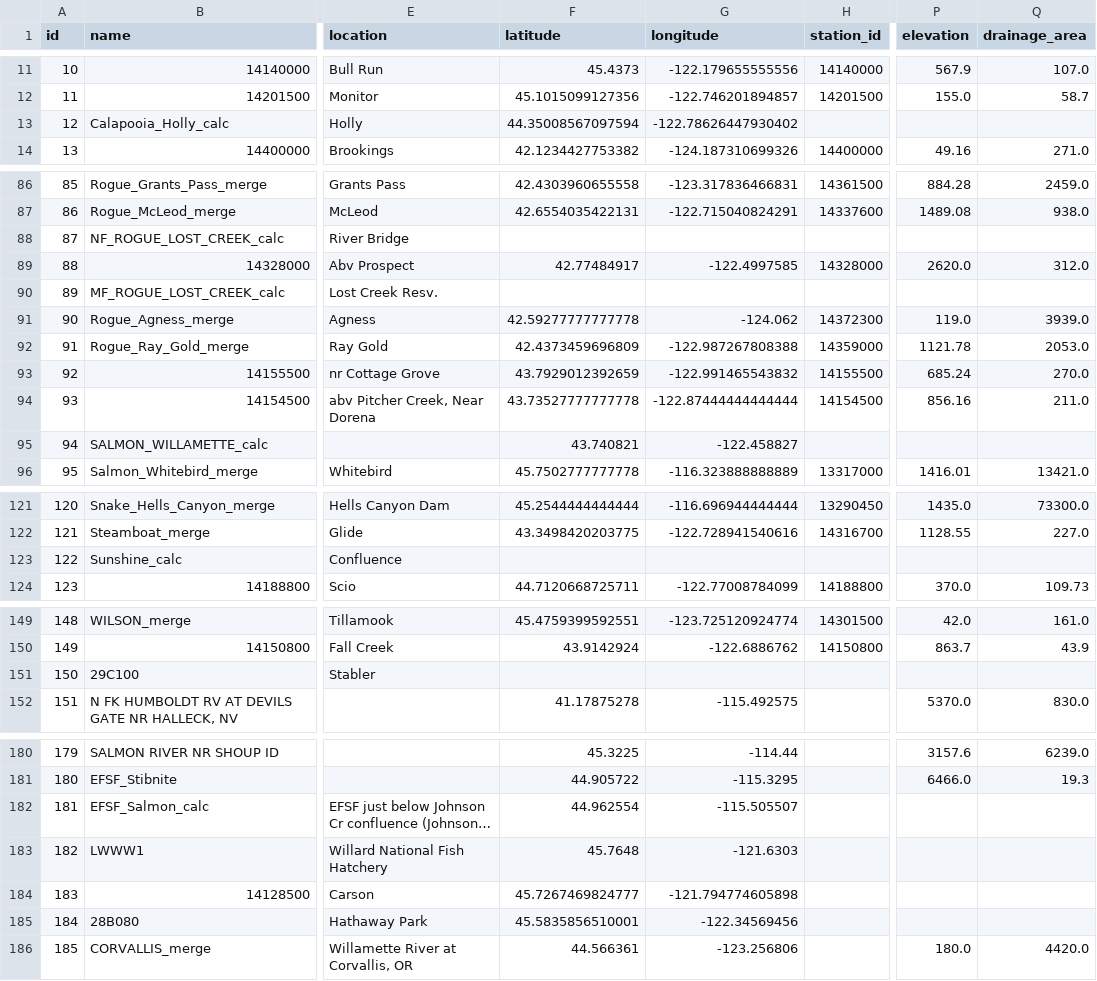
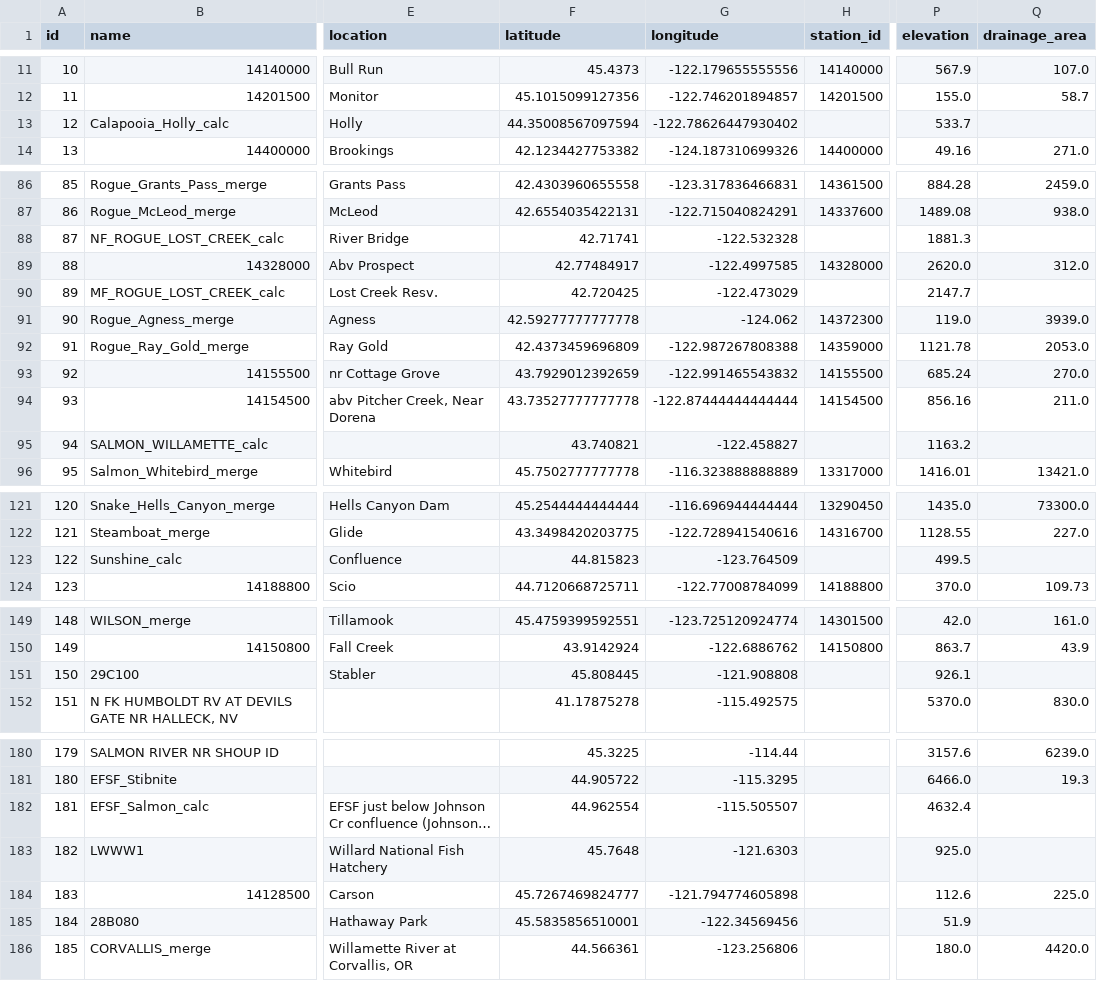
Before and after one commit to mousebrains/kayak_python, a CSV file: data/db/gauge.csv, drawn as a sheet; only a part is shown, gaps mark what is left out; long unchanged cells end in …; the diff covers the shown part only; the diff names each change by its address in the sheet, - before the commit and + after, or states it on an @@ line.

```diff
--- a/data/db/gauge.csv
+++ b/data/db/gauge.csv
-P13 (elevation): (empty)
+P13 (elevation): 533.7
-F88 (latitude): (empty)
+F88 (latitude): 42.71741
-G88 (longitude): (empty)
+G88 (longitude): -122.532328
-P88 (elevation): (empty)
+P88 (elevation): 1881.3
-F90 (latitude): (empty)
+F90 (latitude): 42.720425
-G90 (longitude): (empty)
+G90 (longitude): -122.473029
-P90 (elevation): (empty)
+P90 (elevation): 2147.7
-P95 (elevation): (empty)
+P95 (elevation): 1163.2
-F123 (latitude): (empty)
+F123 (latitude): 44.815823
-G123 (longitude): (empty)
+G123 (longitude): -123.764509
-P123 (elevation): (empty)
+P123 (elevation): 499.5
-F151 (latitude): (empty)
+F151 (latitude): 45.808445
-G151 (longitude): (empty)
+G151 (longitude): -121.908808
-P151 (elevation): (empty)
+P151 (elevation): 926.1
-P182 (elevation): (empty)
+P182 (elevation): 4632.4
-P183 (elevation): (empty)
+P183 (elevation): 925.0
-P184 (elevation): (empty)
+P184 (elevation): 112.6
-Q184 (drainage_area): (empty)
+Q184 (drainage_area): 225.0
-P185 (elevation): (empty)
+P185 (elevation): 51.9
```
Also changed, not shown: 38 edited cells elsewhere in this file, 2 other files.
